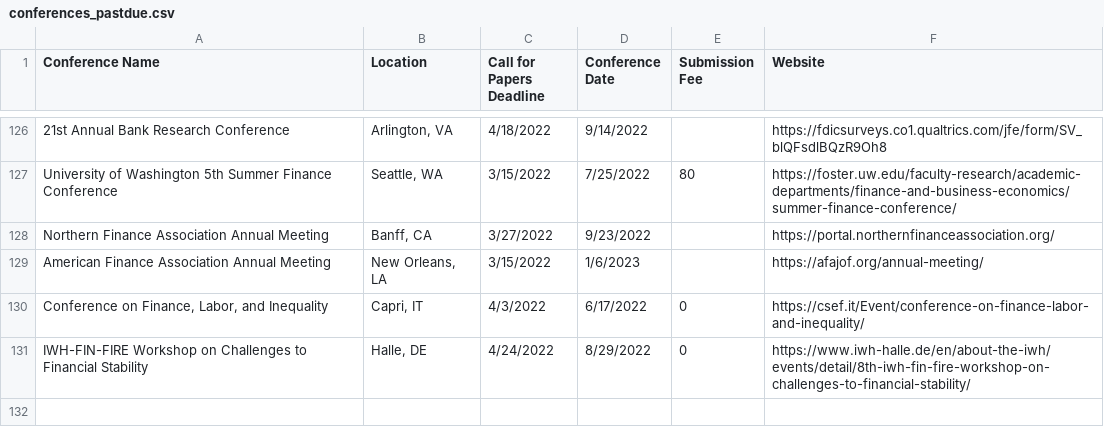
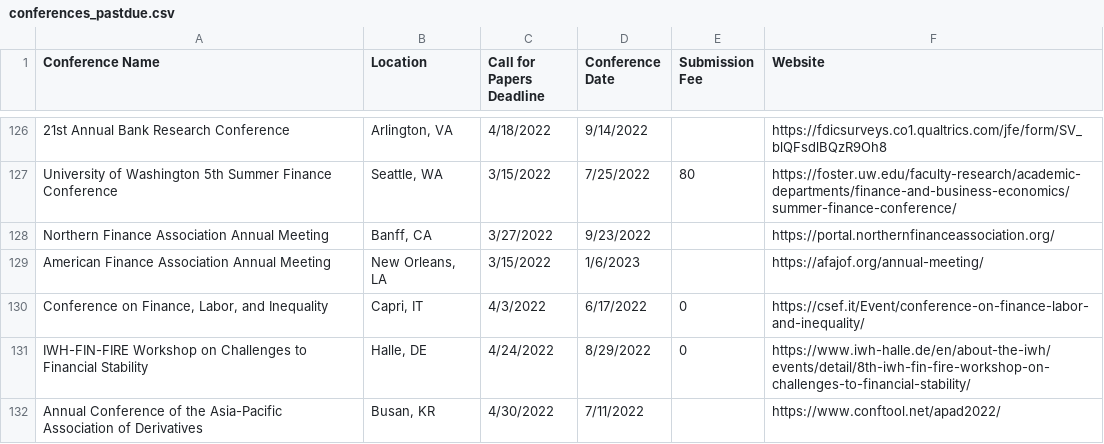
Before and after one commit to tbeason/financeconferences, a CSV file: data/conferences_pastdue.csv, drawn as a sheet; only a part is shown, gaps mark what is left out; the diff names each change by its address in the sheet, - before the commit and + after, or states it on an @@ line.

```diff
--- a/data/conferences_pastdue.csv
+++ b/data/conferences_pastdue.csv
+row 132: Annual Conference of the Asia-Pacific Association of Derivatives | Busan, KR | 4/30/2022 | 7/11/2022 |  | https://www.conftool.net/apad2022/
```
Also changed, not shown: data/financeconfdeadlines.csv.
